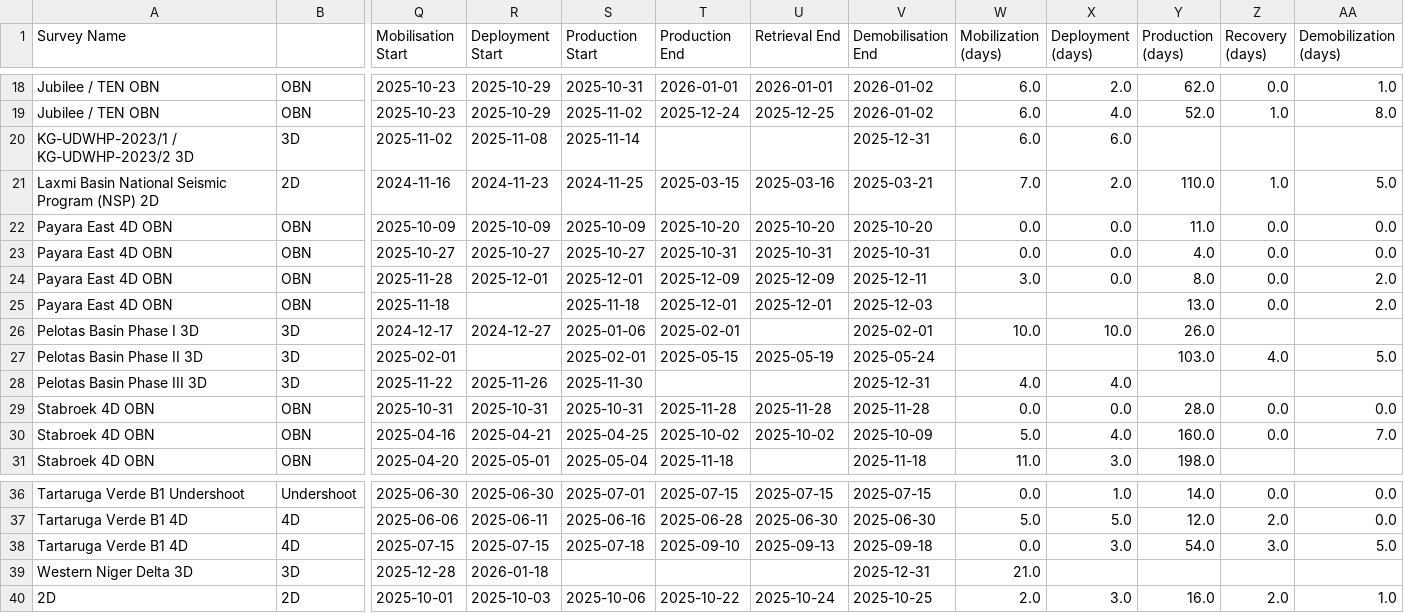
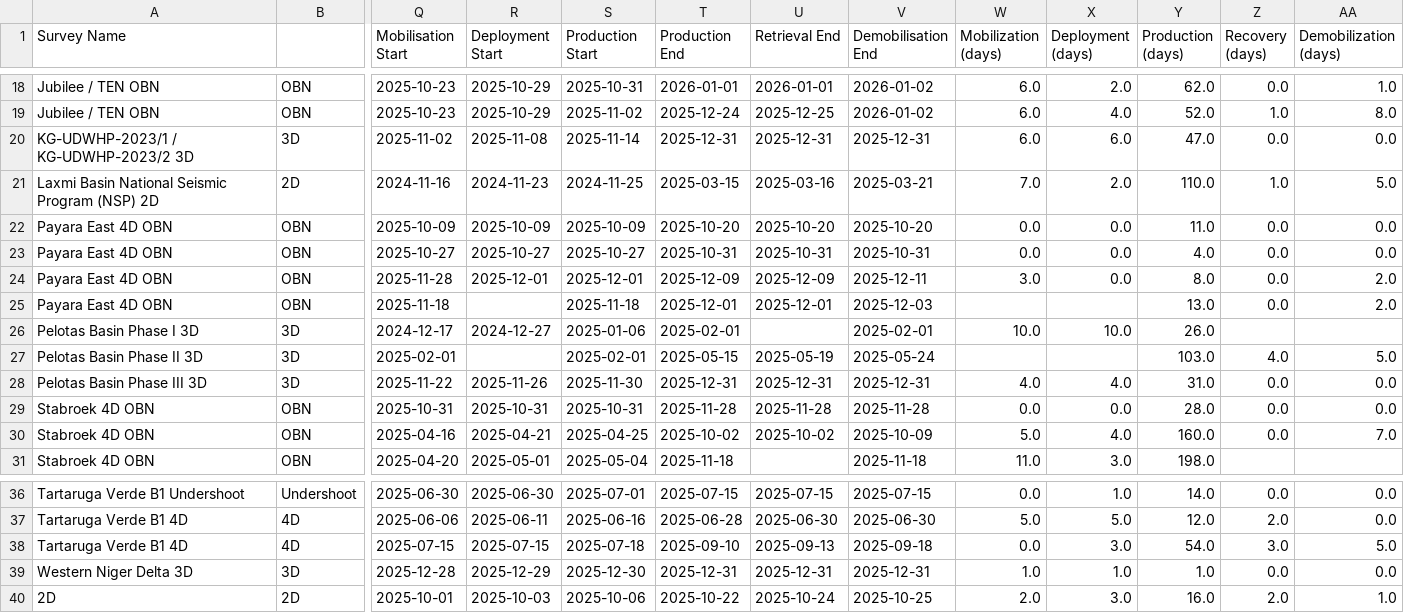
Before and after one commit to colina83/SWG-Competitor-Analysis, a CSV file: Enhanced_Streamer_Projects.csv, drawn as a sheet; only a part is shown, gaps mark what is left out; the diff names each change by its address in the sheet, - before the commit and + after, or states it on an @@ line.

```diff
--- a/Enhanced_Streamer_Projects.csv
+++ b/Enhanced_Streamer_Projects.csv
-T20 (Production End): (empty)
+T20 (Production End): 2025-12-31
-U20 (Retrieval End): (empty)
+U20 (Retrieval End): 2025-12-31
-Y20 (Production (days)): (empty)
+Y20 (Production (days)): 47.0
-Z20 (Recovery (days)): (empty)
+Z20 (Recovery (days)): 0.0
-AA20 (Demobilization (days)): (empty)
+AA20 (Demobilization (days)): 0.0
-T28 (Production End): (empty)
+T28 (Production End): 2025-12-31
-U28 (Retrieval End): (empty)
+U28 (Retrieval End): 2025-12-31
-Y28 (Production (days)): (empty)
+Y28 (Production (days)): 31.0
-Z28 (Recovery (days)): (empty)
+Z28 (Recovery (days)): 0.0
-AA28 (Demobilization (days)): (empty)
+AA28 (Demobilization (days)): 0.0
-R39 (Deployment Start): 2026-01-18
+R39 (Deployment Start): 2025-12-29
-S39 (Production Start): (empty)
+S39 (Production Start): 2025-12-30
-T39 (Production End): (empty)
+T39 (Production End): 2025-12-31
-U39 (Retrieval End): (empty)
+U39 (Retrieval End): 2025-12-31
-W39 (Mobilization (days)): 21.0
+W39 (Mobilization (days)): 1.0
-X39 (Deployment (days)): (empty)
+X39 (Deployment (days)): 1.0
-Y39 (Production (days)): (empty)
+Y39 (Production (days)): 1.0
-Z39 (Recovery (days)): (empty)
+Z39 (Recovery (days)): 0.0
-AA39 (Demobilization (days)): (empty)
+AA39 (Demobilization (days)): 0.0
```
Also changed, not shown: Streamer Projects - SWG - AI.csv.
